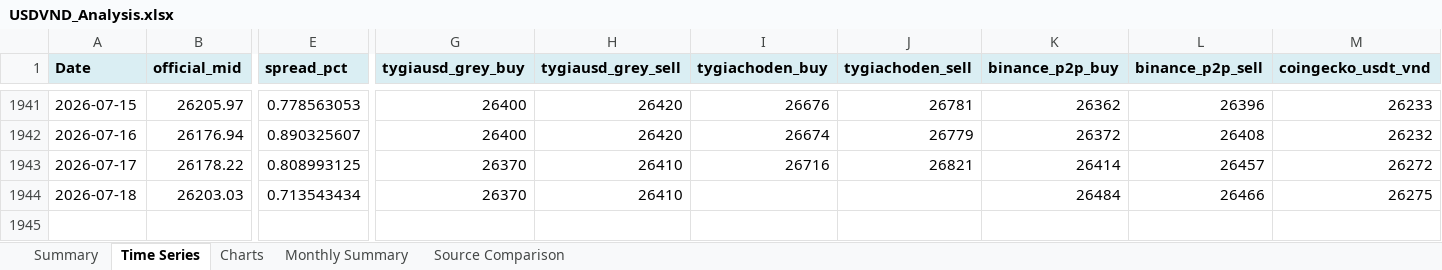
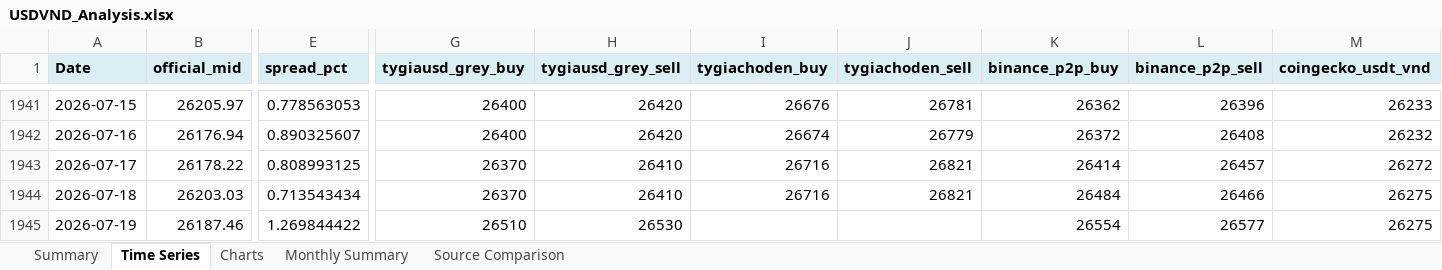
Before and after one commit to 1e9-Investments/usdvnd-tracker, an Excel workbook: analysis/USDVND_Analysis.xlsx, sheet Time Series, drawn as a sheet; only a part is shown, gaps mark what is left out; values as stored, in another font and other column widths than the file's, no borders; rows hold the shown columns only; the diff names each change by its address in the sheet, - before the commit and + after, or states it on an @@ line.

```diff
--- a/analysis/USDVND_Analysis.xlsx (sheet Time Series)
+++ b/analysis/USDVND_Analysis.xlsx (sheet Time Series)
-I1944 (tygiachoden_buy): (empty)
+I1944 (tygiachoden_buy): 26716
-J1944 (tygiachoden_sell): (empty)
+J1944 (tygiachoden_sell): 26821
+row 1945: 2026-07-19 | 26187.46 | 1.269844422 | 26510 | 26530 |  |  | 26554 | 26577 | 26275
```
Also changed, not shown: sheet Summary, sheet Source Comparison, sheet Monthly Summary, charts or pictures, 2 other files.
